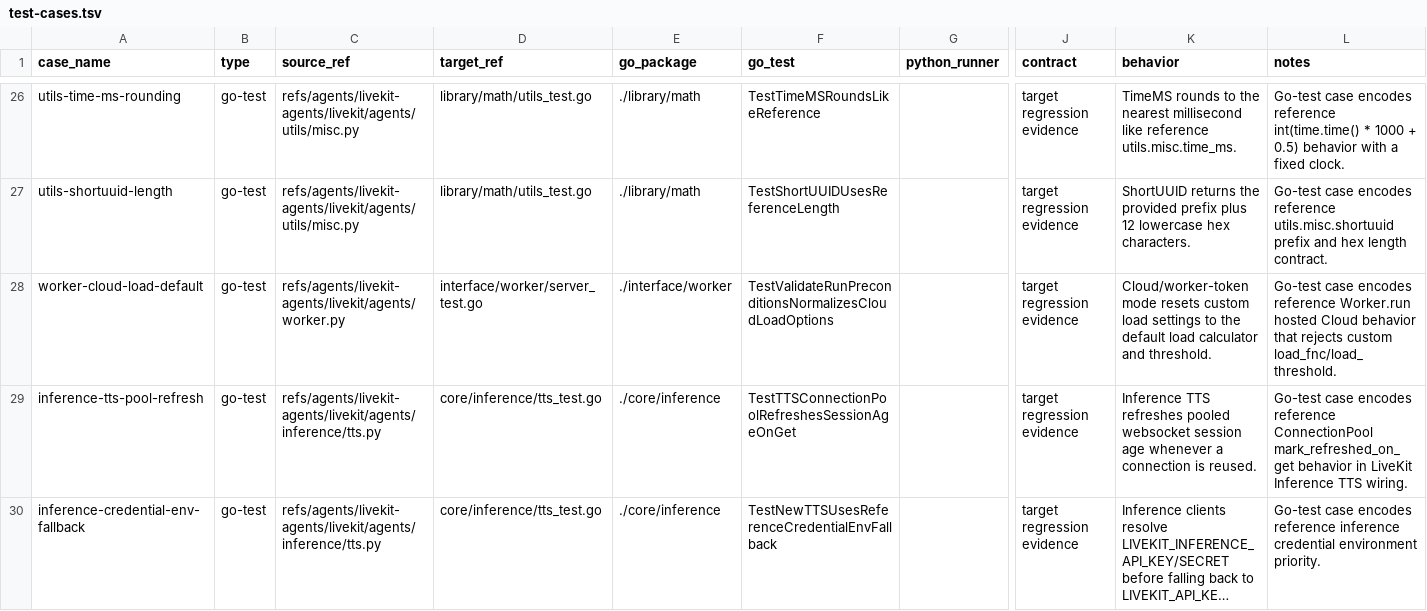
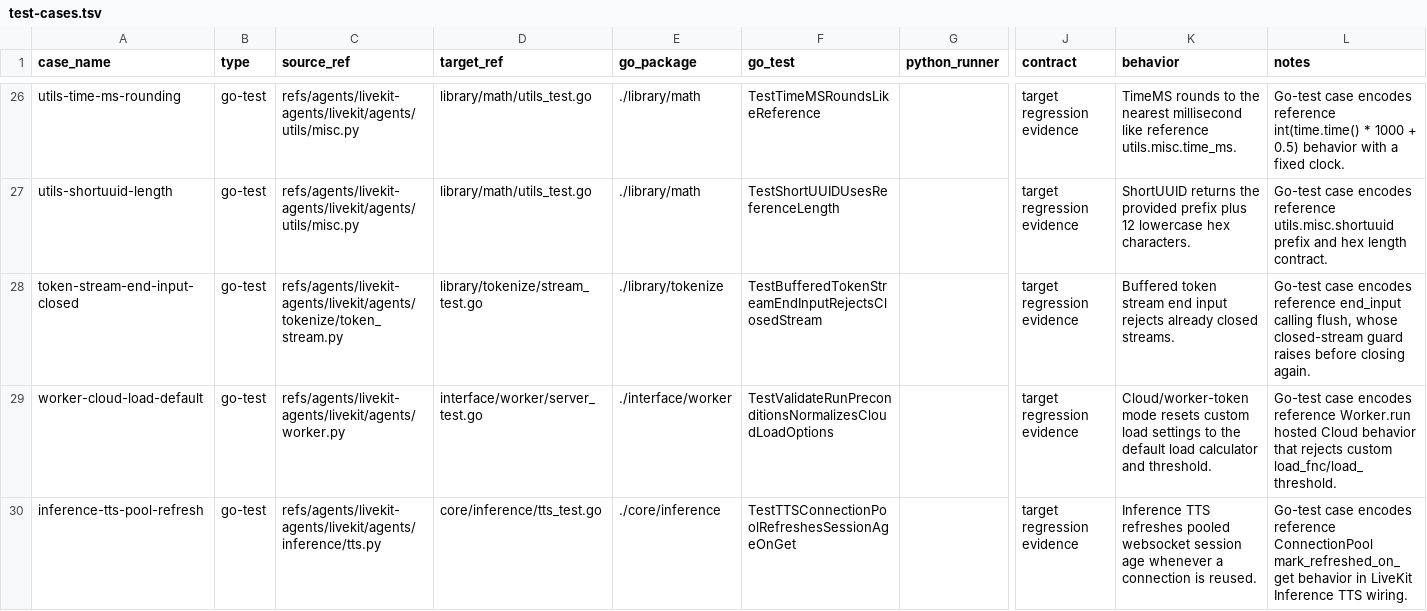
Before and after one commit to cavos-io/rtp-agent, a TSV file: scripts/parity-fixtures/test-cases.tsv, drawn as a sheet; only a part is shown, gaps mark what is left out; the shorter side is filled out with more unchanged rows; long unchanged cells end in …; rows hold the shown columns only; the diff names each change by its address in the sheet, - before the commit and + after, or states it on an @@ line.

Commit message:
fix(tokenize): reject closed end input

```diff
--- a/scripts/parity-fixtures/test-cases.tsv
+++ b/scripts/parity-fixtures/test-cases.tsv
+row 28: token-stream-end-input-closed | go-test | refs/agents/livekit-agents/livekit/agents/tokenize/token_stream.py | library/tokenize/stream_test.go | ./library/tokenize | TestBufferedTokenStreamEndInputRejectsClosedStream |  | target regression evidence | Buffered token stream end input rejects already closed streams. | Go-test case encodes reference end_input calling flush, whose closed-stream guard raises before closing again.
```
Also changed, not shown: 2 other files.
